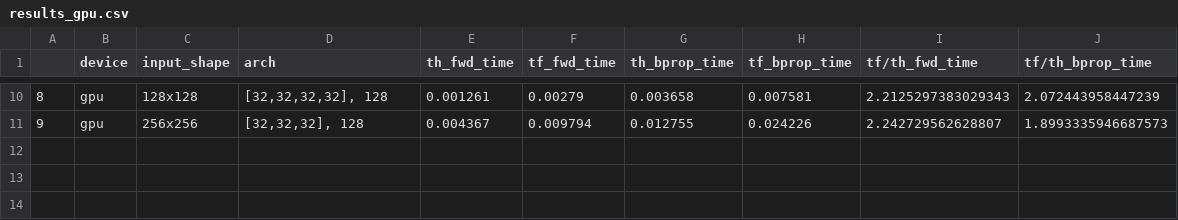
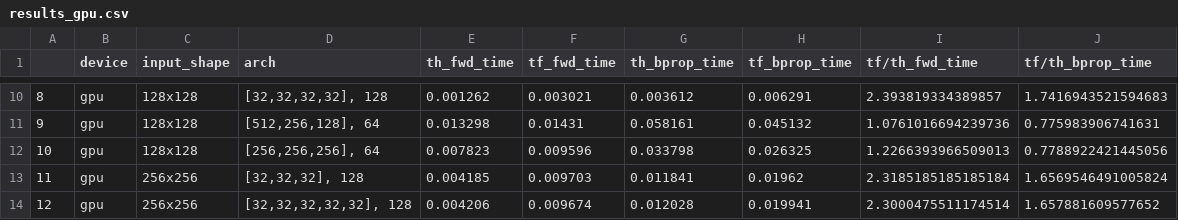
Before and after one commit to wjaskowski/tensorflow-vs-theano-benchmark, a CSV file: results_gpu.csv, drawn as a sheet; only a part is shown, gaps mark what is left out; addresses are those after the commit; the diff covers the shown part only; the diff names each change by its address in the sheet, - before the commit and + after, or states it on an @@ line.

Commit message:
Fixed the results (NCHW)

```diff
--- a/results_gpu.csv
+++ b/results_gpu.csv
-E10 (th_fwd_time): 0.001261
+E10 (th_fwd_time): 0.001262
-F10 (tf_fwd_time): 0.00279
+F10 (tf_fwd_time): 0.003021
-G10 (th_bprop_time): 0.003658
+G10 (th_bprop_time): 0.003612
-H10 (tf_bprop_time): 0.007581
+H10 (tf_bprop_time): 0.006291
-I10 (tf/th_fwd_time): 2.2125297383029343
+I10 (tf/th_fwd_time): 2.393819334389857
-J10 (tf/th_bprop_time): 2.072443958447239
+J10 (tf/th_bprop_time): 1.7416943521594683
+row 11: 9 | gpu | 128x128 | [512,256,128], 64 | 0.013298 | 0.01431 | 0.058161 | 0.045132 | 1.0761016694239736 | 0.775983906741631
+row 12: 10 | gpu | 128x128 | [256,256,256], 64 | 0.007823 | 0.009596 | 0.033798 | 0.026325 | 1.2266393966509013 | 0.7788922421445056
@@ column A renumbered in row 13 @@
-E13 (th_fwd_time): 0.004367
+E13 (th_fwd_time): 0.004185
-F13 (tf_fwd_time): 0.009794
+F13 (tf_fwd_time): 0.009703
-G13 (th_bprop_time): 0.012755
+G13 (th_bprop_time): 0.011841
-H13 (tf_bprop_time): 0.024226
+H13 (tf_bprop_time): 0.01962
-I13 (tf/th_fwd_time): 2.242729562628807
+I13 (tf/th_fwd_time): 2.3185185185185184
-J13 (tf/th_bprop_time): 1.8993335946687573
+J13 (tf/th_bprop_time): 1.6569546491005824
+row 14: 12 | gpu | 256x256 | [32,32,32,32,32], 128 | 0.004206 | 0.009674 | 0.012028 | 0.019941 | 2.3000475511174514 | 1.657881609577652
```
Also changed, not shown: 4 added rows, 4 removed rows and 24 edited cells elsewhere in this file, 3 other files.
